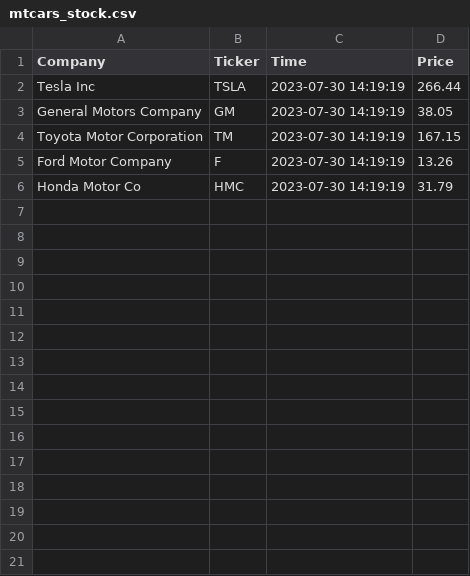
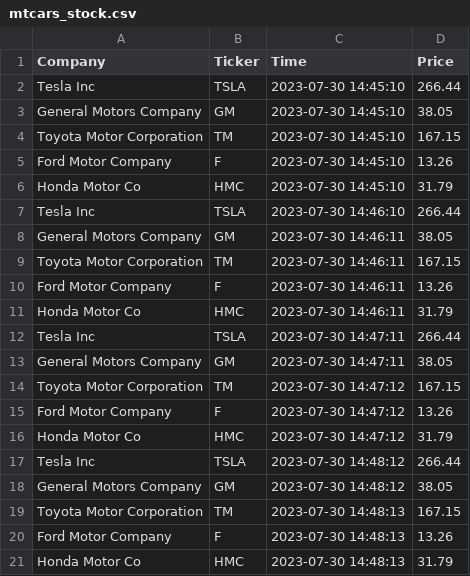
Before and after one commit to bethharvey/cintel-05-live-updates, a CSV file: data/mtcars_stock.csv, drawn as a sheet.

```diff
--- a/data/mtcars_stock.csv
+++ b/data/mtcars_stock.csv
@@ -1,6 +1,21 @@
 Company,Ticker,Time,Price
-Tesla Inc,TSLA,2023-07-30 14:19:19,266.44
-General Motors Company,GM,2023-07-30 14:19:19,38.05
-Toyota Motor Corporation,TM,2023-07-30 14:19:19,167.15
-Ford Motor Company,F,2023-07-30 14:19:19,13.26
-Honda Motor Co,HMC,2023-07-30 14:19:19,31.79
+Tesla Inc,TSLA,2023-07-30 14:45:10,266.44
+General Motors Company,GM,2023-07-30 14:45:10,38.05
+Toyota Motor Corporation,TM,2023-07-30 14:45:10,167.15
+Ford Motor Company,F,2023-07-30 14:45:10,13.26
+Honda Motor Co,HMC,2023-07-30 14:45:10,31.79
+Tesla Inc,TSLA,2023-07-30 14:46:10,266.44
+General Motors Company,GM,2023-07-30 14:46:11,38.05
+Toyota Motor Corporation,TM,2023-07-30 14:46:11,167.15
+Ford Motor Company,F,2023-07-30 14:46:11,13.26
+Honda Motor Co,HMC,2023-07-30 14:46:11,31.79
+Tesla Inc,TSLA,2023-07-30 14:47:11,266.44
+General Motors Company,GM,2023-07-30 14:47:11,38.05
+Toyota Motor Corporation,TM,2023-07-30 14:47:12,167.15
+Ford Motor Company,F,2023-07-30 14:47:12,13.26
+Honda Motor Co,HMC,2023-07-30 14:47:12,31.79
+Tesla Inc,TSLA,2023-07-30 14:48:12,266.44
+General Motors Company,GM,2023-07-30 14:48:12,38.05
+Toyota Motor Corporation,TM,2023-07-30 14:48:13,167.15
+Ford Motor Company,F,2023-07-30 14:48:13,13.26
+Honda Motor Co,HMC,2023-07-30 14:48:13,31.79
```
Also changed, not shown: data/mtcars_location.csv, 9 other files.
